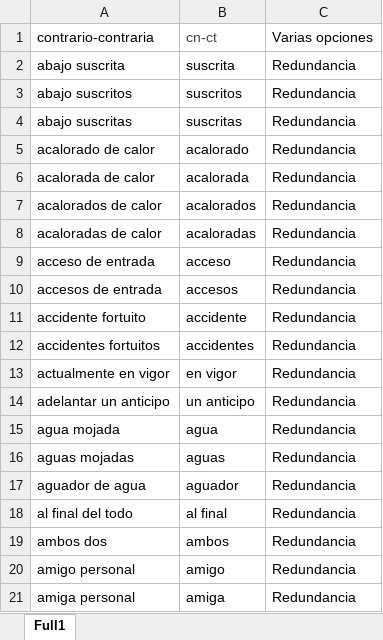
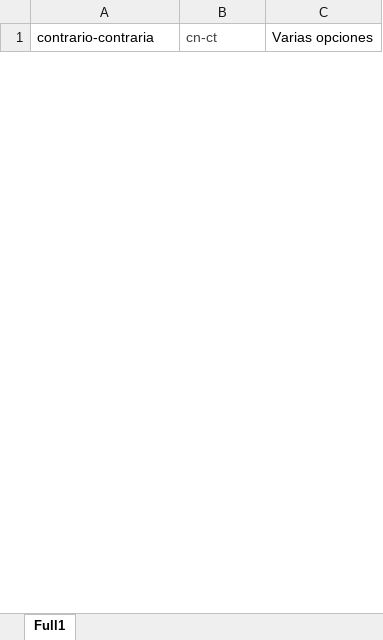
Before and after one commit to alexandergribenchenko/iScribo, an Excel workbook: iScribo_Generador_xml_V_04/Entrada_varias_opciones.xlsx, sheet Full1, drawn as a sheet; only a part is shown; values as stored, in another font and other column widths than the file's, no borders; conditional formats not drawn; removed rows and columns are numbered as before the commit, all else as after; the diff covers the shown part only; the diff names each change by its address in the sheet, - before the commit and + after, or states it on an @@ line.

```diff
--- a/iScribo_Generador_xml_V_04/Entrada_varias_opciones.xlsx (sheet Full1)
+++ b/iScribo_Generador_xml_V_04/Entrada_varias_opciones.xlsx (sheet Full1)
-row 2: abajo suscrita | suscrita | Redundancia
-row 3: abajo suscritos | suscritos | Redundancia
-row 4: abajo suscritas | suscritas | Redundancia
-row 5: acalorado de calor | acalorado | Redundancia
-row 6: acalorada de calor | acalorada | Redundancia
-row 7: acalorados de calor | acalorados | Redundancia
-row 8: acaloradas de calor | acaloradas | Redundancia
-row 9: acceso de entrada | acceso | Redundancia
-row 10: accesos de entrada | accesos | Redundancia
-row 11: accidente fortuito | accidente | Redundancia
-row 12: accidentes fortuitos | accidentes | Redundancia
-row 13: actualmente en vigor | en vigor | Redundancia
-row 14: adelantar un anticipo | un anticipo | Redundancia
-row 15: agua mojada | agua | Redundancia
-row 16: aguas mojadas | aguas | Redundancia
-row 17: aguador de agua | aguador | Redundancia
-row 18: al final del todo | al final | Redundancia
-row 19: ambos dos | ambos | Redundancia
-row 20: amigo personal | amigo | Redundancia
-row 21: amiga personal | amiga | Redundancia
```
Also changed, not shown: 4 added rows and 288 removed rows elsewhere in this sheet, 8 other files.
